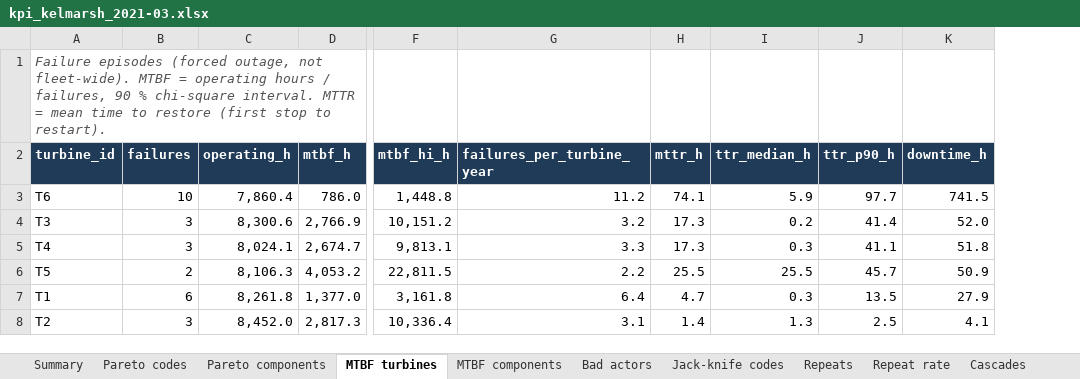
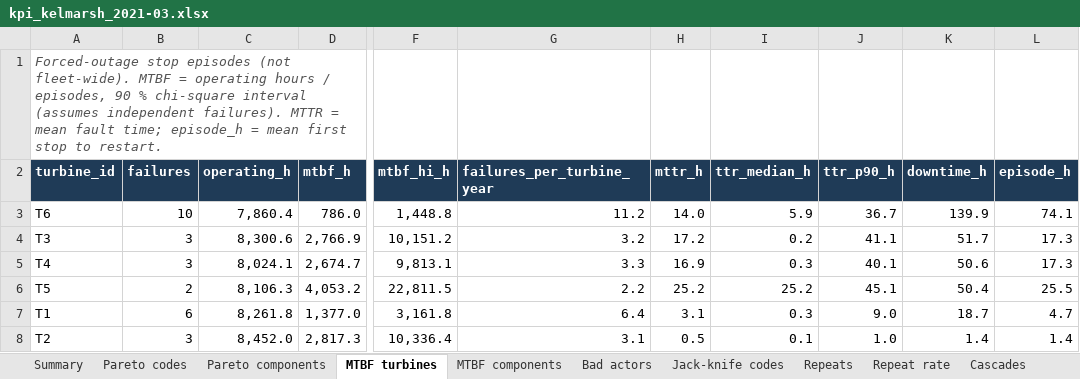
Before and after one commit to kwwaleszczynski-del/wind-om-reliability, an Excel workbook: docs/examples/kpi_kelmarsh_2021-03.xlsx, sheet MTBF turbines, drawn as a sheet; only a part is shown, gaps mark what is left out; values as stored, in another font and other column widths than the file's, no borders; conditional formats not drawn; the diff names each change by its address in the sheet, - before the commit and + after, or states it on an @@ line.

Commit message:
Review fixes: trend on repeat chains with turbine bootstrap, counting-rule sensitivity, fault-time MTTR
- Crow-AMSAA verdict from the first failure of each repeat chain and a 90 % interval that resamples
  whole turbines; every-episode fit kept for comparison. Kelmarsh improving (0.81, 0.76-0.91);
  Penmanshiel no clear trend (0.95, 0.89-1.01; the every-episode 1.12 is T08/T11/T12 repeats).
- Hill of Towie: unclassified active alarm hours per year (0.2 % in 2021, 17-32 % in 2022-2025);
  the trend is not assessed while the code dictionary does not cover every year.
- Sensitivity table per farm (merge gap 1 h / 24 h, coincident failures, repeat chains, operator
  and tower-oscillation stops); coincident failures flagged; reports say forced-outage stop episodes.
- MTTR is the fault time of the forced-outage stops; episode duration reported next to it.
- Bad actors tested on repeat chains (Penmanshiel T02, Hill of Towie T06); MTBF and Weibull
  intervals from a turbine bootstrap; response time states its number of failures.
- Tests: clustered failures, repeat-made bad actors, sensitivity, dictionary coverage.

```diff
--- a/docs/examples/kpi_kelmarsh_2021-03.xlsx (sheet MTBF turbines)
+++ b/docs/examples/kpi_kelmarsh_2021-03.xlsx (sheet MTBF turbines)
+column L (episode_h), rows 3-8: 74.1 | 17.3 | 17.3 | 25.5 | 4.7 | 1.4
-A1 (turbine_id): Failure episodes (forced outage, not fleet-wide). MTBF = operating hours / failures, 90 % chi-square interval. MTTR = mean time to restore (first stop to restart).
+A1 (turbine_id): Forced-outage stop episodes (not fleet-wide). MTBF = operating hours / episodes, 90 % chi-square interval (assumes independent failures). MTTR = mean fault time; episode_h = mean first stop to restart.
-H3 (mttr_h): 74.1
+H3 (mttr_h): 14.0
-J3 (ttr_p90_h): 97.7
+J3 (ttr_p90_h): 36.7
-K3 (downtime_h): 741.5
+K3 (downtime_h): 139.9
-H4 (mttr_h): 17.3
+H4 (mttr_h): 17.2
-J4 (ttr_p90_h): 41.4
+J4 (ttr_p90_h): 41.1
-K4 (downtime_h): 52.0
+K4 (downtime_h): 51.7
-H5 (mttr_h): 17.3
+H5 (mttr_h): 16.9
-J5 (ttr_p90_h): 41.1
+J5 (ttr_p90_h): 40.1
-K5 (downtime_h): 51.8
+K5 (downtime_h): 50.6
-H6 (mttr_h): 25.5
+H6 (mttr_h): 25.2
-I6 (ttr_median_h): 25.5
+I6 (ttr_median_h): 25.2
-J6 (ttr_p90_h): 45.7
+J6 (ttr_p90_h): 45.1
-K6 (downtime_h): 50.9
+K6 (downtime_h): 50.4
-H7 (mttr_h): 4.7
+H7 (mttr_h): 3.1
-J7 (ttr_p90_h): 13.5
+J7 (ttr_p90_h): 9.0
-K7 (downtime_h): 27.9
+K7 (downtime_h): 18.7
-H8 (mttr_h): 1.4
+H8 (mttr_h): 0.5
-I8 (ttr_median_h): 1.3
+I8 (ttr_median_h): 0.1
-J8 (ttr_p90_h): 2.5
+J8 (ttr_p90_h): 1.0
-K8 (downtime_h): 4.1
+K8 (downtime_h): 1.4
```
Also changed, not shown: sheet MTBF components, sheet Jack-knife codes, sheet Bad actors, sheet Summary, sheet Failures, sheet Restoration, docs/examples/kpi_hill_of_towie_2021-11.xlsx, docs/examples/kpi_penmanshiel_2020-11.xlsx, 56 other files.
